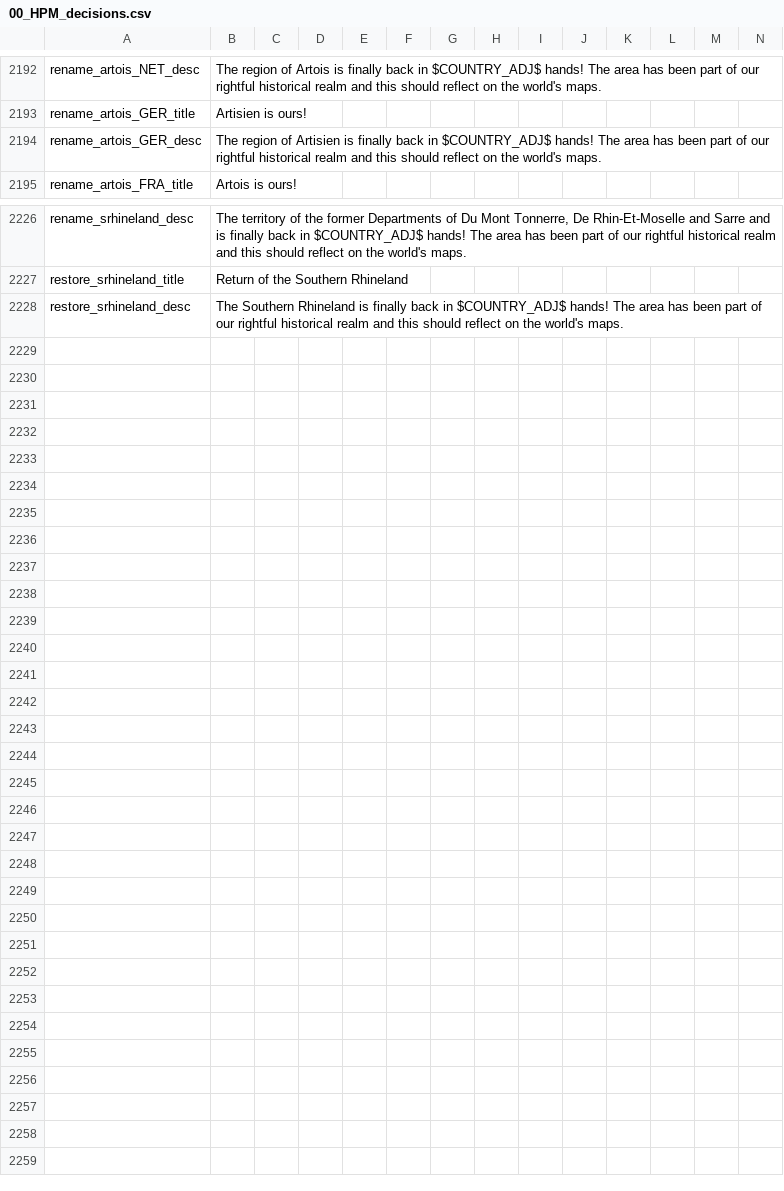
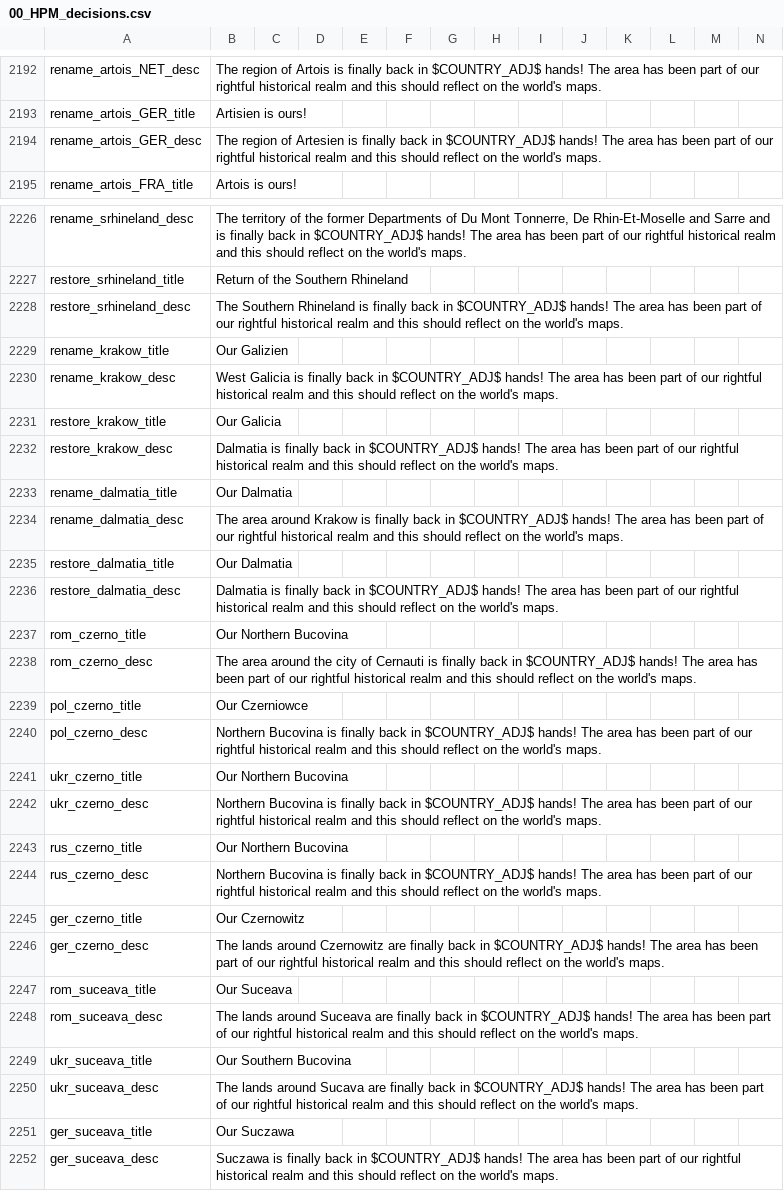
Before and after one commit to Liegnitz/Historical-Project-Mod-overhaul, a CSV file: localisation/00_HPM_decisions.csv, drawn as a sheet; only a part is shown, gaps mark what is left out.

Commit message:
deleted occitania and EIC, babylon
commented out iberia
made byzantium available
streamlined some UKR renames
finished Cisleithania

```diff
--- a/localisation/00_HPM_decisions.csv
+++ b/localisation/00_HPM_decisions.csv
@@ -2193,3 +2193,3 @@ rename_artois_NET_desc;The region of Artois is finally back in $COUNTRY_ADJ$ han
 rename_artois_GER_title;Artisien is ours!;;;;;;;;;;;;;
-rename_artois_GER_desc;The region of Artisien is finally back in $COUNTRY_ADJ$ hands! The area has been part of our rightful historical realm and this should reflect on the world's maps.;;;;;;;;;;;;;
+rename_artois_GER_desc;The region of Artesien is finally back in $COUNTRY_ADJ$ hands! The area has been part of our rightful historical realm and this should reflect on the world's maps.;;;;;;;;;;;;;
 rename_artois_FRA_title;Artois is ours!;;;;;;;;;;;;;
@@ -2228 +2228,25 @@ restore_srhineland_title;Return of the Southern Rhineland;;;;;;;;;;;;;
 restore_srhineland_desc;The Southern Rhineland is finally back in $COUNTRY_ADJ$ hands! The area has been part of our rightful historical realm and this should reflect on the world's maps.;;;;;;;;;;;;;
+rename_krakow_title;Our Galizien;;;;;;;;;;;;;
+rename_krakow_desc;West Galicia is finally back in $COUNTRY_ADJ$ hands! The area has been part of our rightful historical realm and this should reflect on the world's maps.;;;;;;;;;;;;;
+restore_krakow_title;Our Galicia;;;;;;;;;;;;;
+restore_krakow_desc;Dalmatia is finally back in $COUNTRY_ADJ$ hands! The area has been part of our rightful historical realm and this should reflect on the world's maps.;;;;;;;;;;;;;
+rename_dalmatia_title;Our Dalmatia;;;;;;;;;;;;;
+rename_dalmatia_desc;The area around Krakow is finally back in $COUNTRY_ADJ$ hands! The area has been part of our rightful historical realm and this should reflect on the world's maps.;;;;;;;;;;;;;
+restore_dalmatia_title;Our Dalmatia;;;;;;;;;;;;;
+restore_dalmatia_desc;Dalmatia is finally back in $COUNTRY_ADJ$ hands! The area has been part of our rightful historical realm and this should reflect on the world's maps.;;;;;;;;;;;;;
+rom_czerno_title;Our Northern Bucovina;;;;;;;;;;;;
+rom_czerno_desc;The area around the city of Cernauti is finally back in $COUNTRY_ADJ$ hands! The area has been part of our rightful historical realm and this should reflect on the world's maps.;;;;;;;;;;;;;
+pol_czerno_title;Our Czerniowce;;;;;;;;;;;;
+pol_czerno_desc;Northern Bucovina is finally back in $COUNTRY_ADJ$ hands! The area has been part of our rightful historical realm and this should reflect on the world's maps.;;;;;;;;;;;;;
+ukr_czerno_title;Our Northern Bucovina;;;;;;;;;;;;
+ukr_czerno_desc;Northern Bucovina is finally back in $COUNTRY_ADJ$ hands! The area has been part of our rightful historical realm and this should reflect on the world's maps.;;;;;;;;;;;;;
+rus_czerno_title;Our Northern Bucovina;;;;;;;;;;;;
+rus_czerno_desc;Northern Bucovina is finally back in $COUNTRY_ADJ$ hands! The area has been part of our rightful historical realm and this should reflect on the world's maps.;;;;;;;;;;;;;
+ger_czerno_title;Our Czernowitz;;;;;;;;;;;;
+ger_czerno_desc;The lands around Czernowitz are finally back in $COUNTRY_ADJ$ hands! The area has been part of our rightful historical realm and this should reflect on the world's maps.;;;;;;;;;;;;;
+rom_suceava_title;Our Suceava;;;;;;;;;;;;
+rom_suceava_desc;The lands around Suceava are finally back in $COUNTRY_ADJ$ hands! The area has been part of our rightful historical realm and this should reflect on the world's maps.;;;;;;;;;;;;;
+ukr_suceava_title;Our Southern Bucovina;;;;;;;;;;;;
+ukr_suceava_desc;The lands around Sucava are finally back in $COUNTRY_ADJ$ hands! The area has been part of our rightful historical realm and this should reflect on the world's maps.;;;;;;;;;;;;;
+ger_suceava_title;Our Suczawa;;;;;;;;;;;;
+ger_suceava_desc;Suczawa is finally back in $COUNTRY_ADJ$ hands! The area has been part of our rightful historical realm and this should reflect on the world's maps.;;;;;;;;;;;;;
```
Also changed, not shown: localisation/00_HPM_map.csv, 22 other files.
